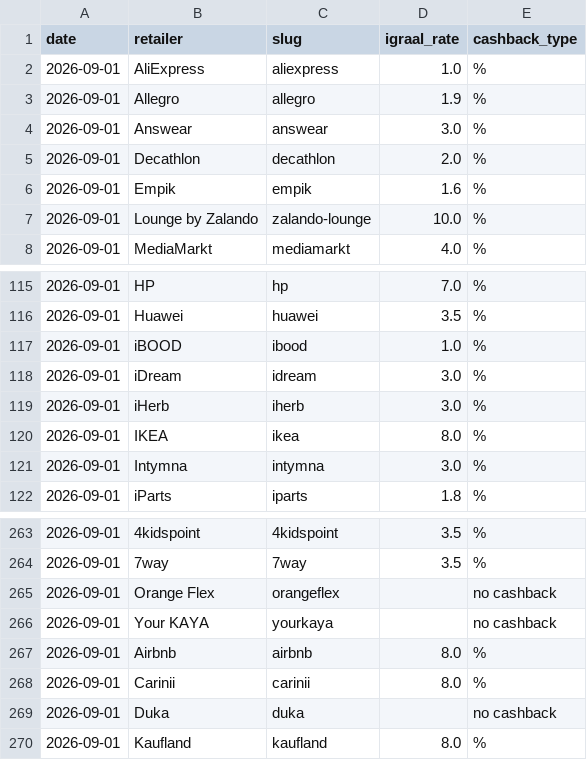
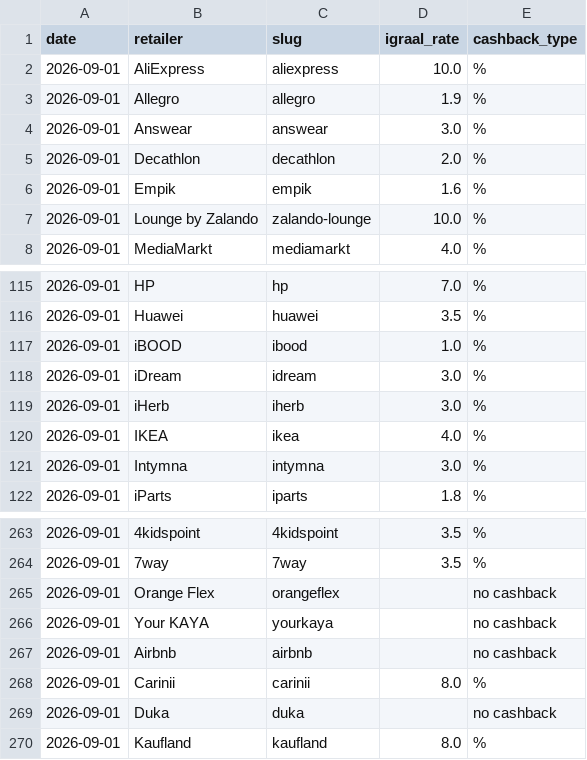
Before and after one commit to Gonzalobarrio/cashback-benchmark, a CSV file: data/igraal_rates_latest.csv, drawn as a sheet; only a part is shown, gaps mark what is left out.

```diff
--- a/data/igraal_rates_latest.csv
+++ b/data/igraal_rates_latest.csv
@@ -1,3 +1,3 @@
 date,retailer,slug,igraal_rate,cashback_type
-2026-09-01,AliExpress,aliexpress,1.0,%
+2026-09-01,AliExpress,aliexpress,10.0,%
 2026-09-01,Allegro,allegro,1.9,%
@@ -119,3 +119,3 @@ date,retailer,slug,igraal_rate,cashback_type
 2026-09-01,iHerb,iherb,3.0,%
-2026-09-01,IKEA,ikea,8.0,%
+2026-09-01,IKEA,ikea,4.0,%
 2026-09-01,Intymna,intymna,3.0,%
@@ -266,3 +266,3 @@ date,retailer,slug,igraal_rate,cashback_type
 2026-09-01,Your KAYA,yourkaya,,no cashback
-2026-09-01,Airbnb,airbnb,8.0,%
+2026-09-01,Airbnb,airbnb,,no cashback
 2026-09-01,Carinii,carinii,8.0,%
```
Also changed, not shown: data/alerabat_rates_latest.csv, data/benchmark_data.csv, 5 other files.
